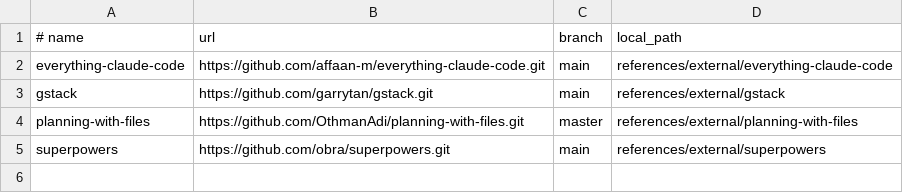
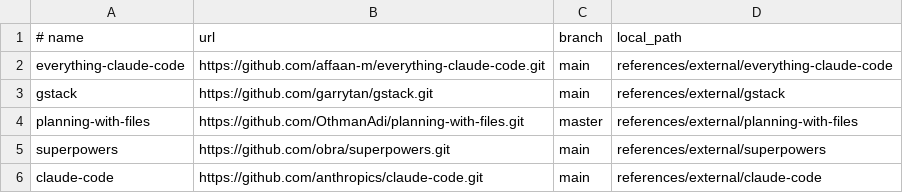
Before and after one commit to wangchengcheng95/AI-prompt, a TSV file: references/repos.manifest.tsv, drawn as a sheet; the diff names each change by its address in the sheet, - before the commit and + after, or states it on an @@ line.

```diff
--- a/references/repos.manifest.tsv
+++ b/references/repos.manifest.tsv
+row 6: claude-code | https://github.com/anthropics/claude-code.git | main | references/external/claude-code
```
Also changed, not shown: 1 other file.
